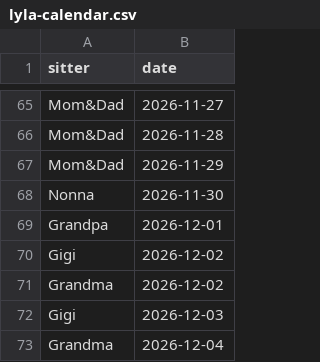
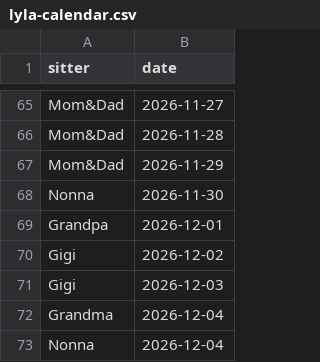
Before and after one commit to mapmap3/Creative, a CSV file: data/lyla-calendar.csv, drawn as a sheet; only a part is shown, gaps mark what is left out; the shorter side is filled out with more unchanged rows; the diff names each change by its address in the sheet, - before the commit and + after, or states it on an @@ line.

Commit message:
Update Lyla calendar

```diff
--- a/data/lyla-calendar.csv
+++ b/data/lyla-calendar.csv
-row 71: Grandma | 2026-12-02
```
